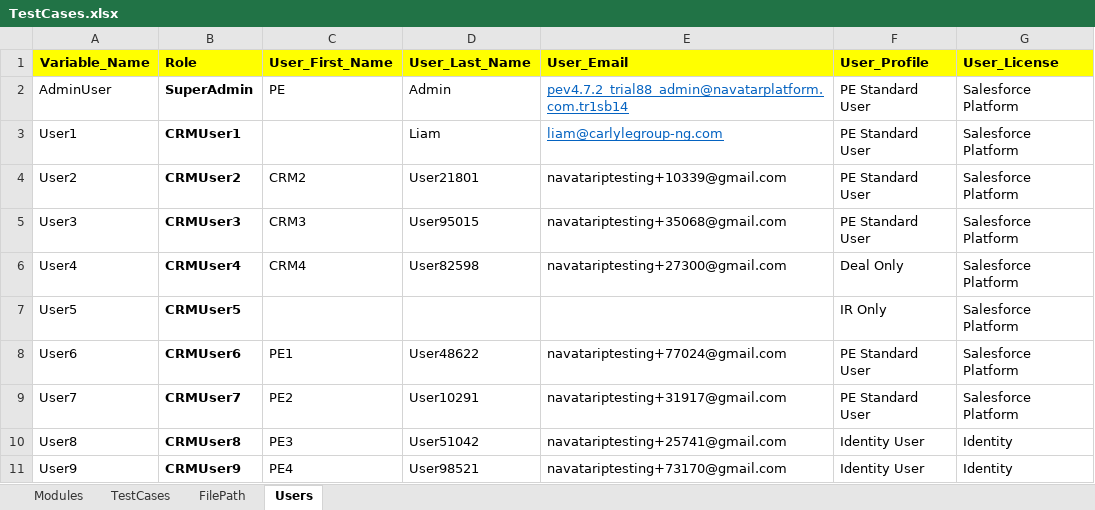
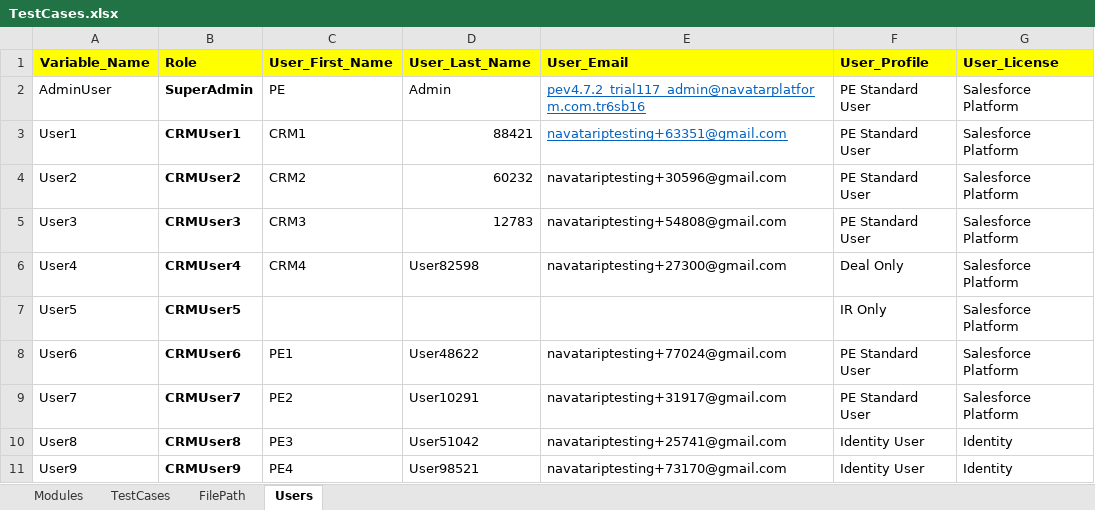
Before and after one commit to NitinNavatar/PE4.7, an Excel workbook: TestCases.xlsx, sheet Users, drawn as a sheet; only a part is shown; values as stored, in another font and other column widths than the file's, no borders; the diff names each change by its address in the sheet, - before the commit and + after, or states it on an @@ line.

```diff
--- a/TestCases.xlsx (sheet Users)
+++ b/TestCases.xlsx (sheet Users)
-E2 (User_Email): pev4.7.2_trial88_admin@navatarplatform.com.tr1sb14
+E2 (User_Email): pev4.7.2_trial117_admin@navatarplatform.com.tr6sb16
-C3 (User_First_Name): (empty)
+C3 (User_First_Name): CRM1
-D3 (User_Last_Name): Liam
+D3 (User_Last_Name): 88421
-E3 (User_Email): liam@carlylegroup-ng.com
+E3 (User_Email): navatariptesting+63351@gmail.com
-D4 (User_Last_Name): User21801
+D4 (User_Last_Name): 60232
-E4 (User_Email): navatariptesting+10339@gmail.com
+E4 (User_Email): navatariptesting+30596@gmail.com
-D5 (User_Last_Name): User95015
+D5 (User_Last_Name): 12783
-E5 (User_Email): navatariptesting+35068@gmail.com
+E5 (User_Email): navatariptesting+54808@gmail.com
```
Also changed, not shown: sheet TestCases, sheet Modules, 7 other files.
